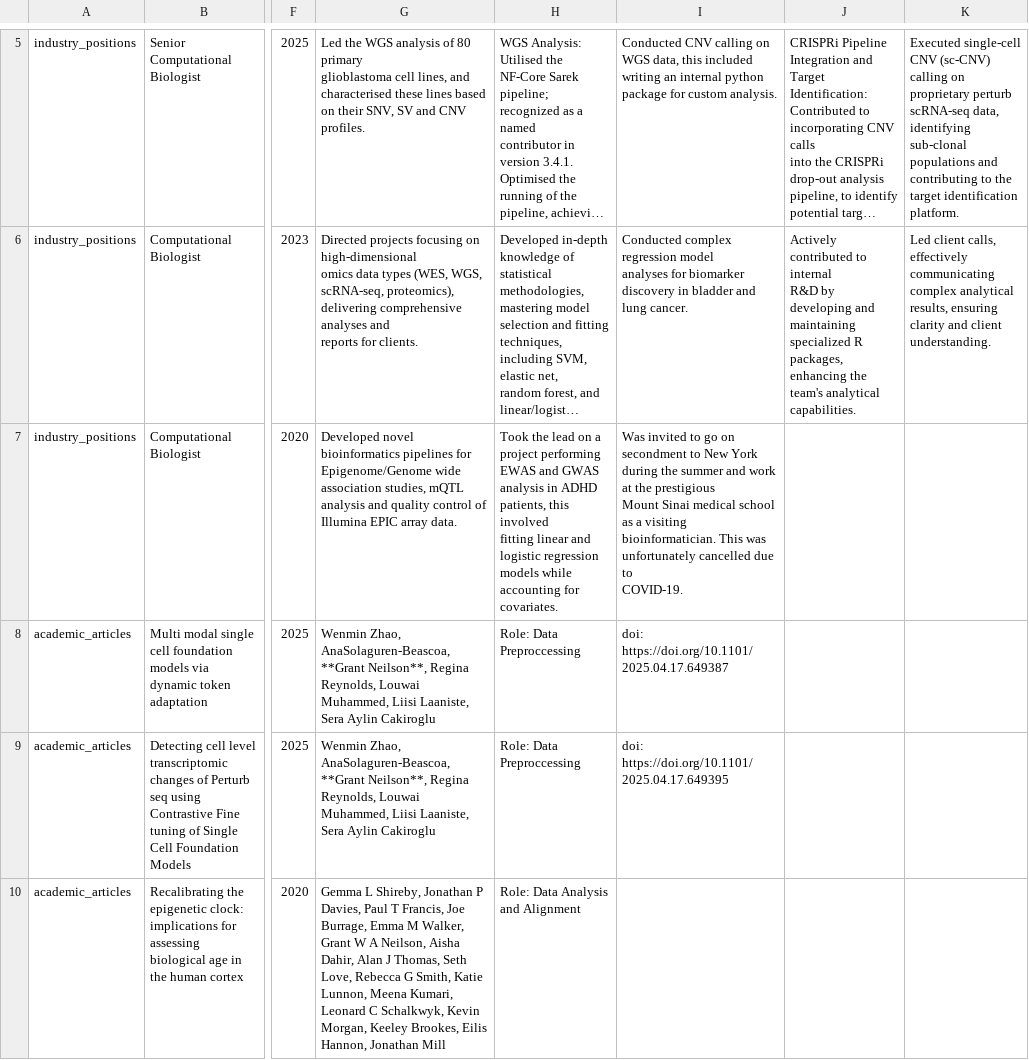
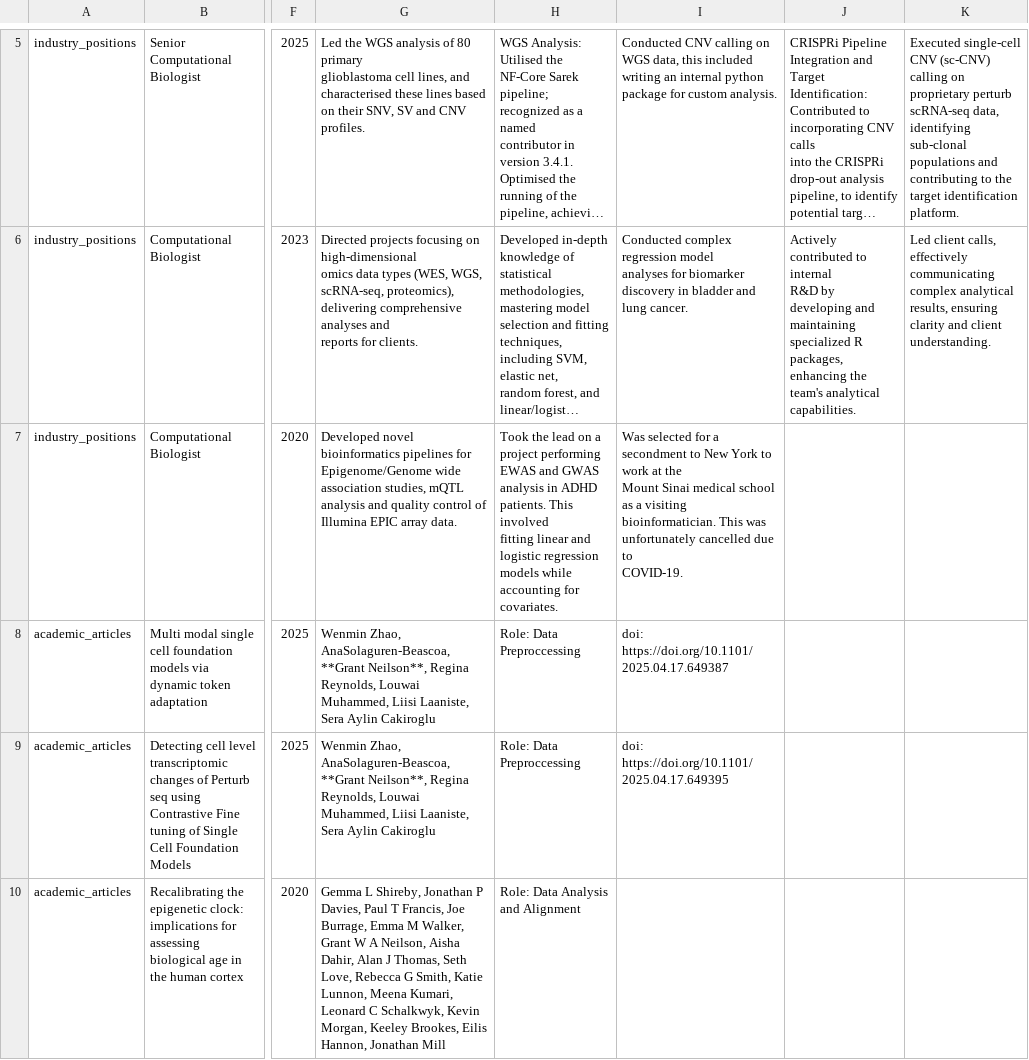
Before and after one commit to grantn5/cv, a CSV file: data/entries.csv, drawn as a sheet; only a part is shown, gaps mark what is left out; long unchanged cells end in …; ↵ is a line break in a cell; the diff names each change by its address in the sheet, - before the commit and + after, or states it on an @@ line.

```diff
--- a/data/entries.csv
+++ b/data/entries.csv
-H7: …in ADHD patients, this involved ↵ fitting…
+H7: …in ADHD patients. This involved ↵ fitting…
-I7: Was invited to go on secondment to New York during the summer and work at the prestigious ↵ Mount Sinai…
+I7: Was selected for a secondment to New York to work at the ↵ Mount Sinai…
```
Also changed, not shown: data/contact_info.csv, data/language_skills.csv, 4 other files.
